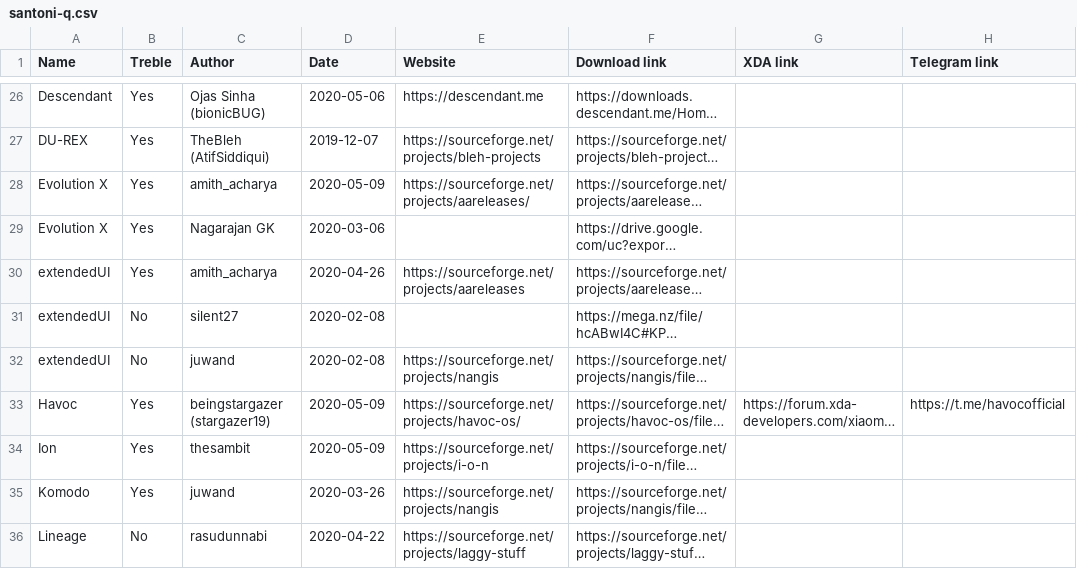
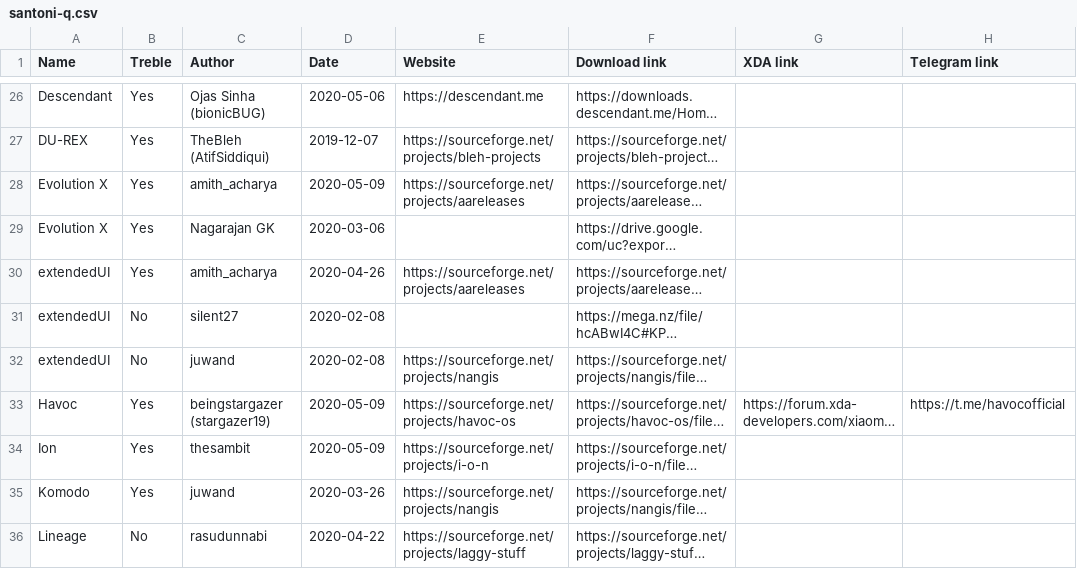
Before and after one commit to dimon4ezzz/santoni-firmwares, a CSV file: santoni-q.csv, drawn as a sheet; only a part is shown, gaps mark what is left out; long unchanged cells end in …; the diff covers the shown part only; the diff names each change by its address in the sheet, - before the commit and + after, or states it on an @@ line.

Commit message:
removed last slash on links

```diff
--- a/santoni-q.csv
+++ b/santoni-q.csv
-E28 (Website): https://sourceforge.net/projects/aareleases/
+E28 (Website): https://sourceforge.net/projects/aareleases
-E33 (Website): https://sourceforge.net/projects/havoc-os/
+E33 (Website): https://sourceforge.net/projects/havoc-os
```
Also changed, not shown: 5 edited cells elsewhere in this file.
